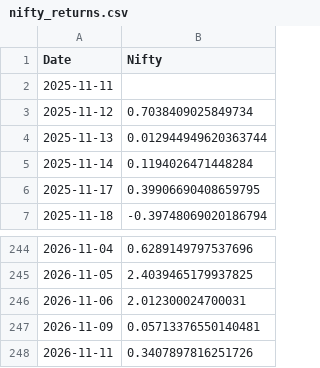
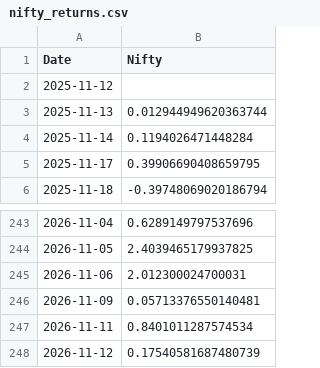
Before and after one commit to rahuly3108/Stock_pyodide, a CSV file: nifty_returns.csv, drawn as a sheet; only a part is shown, gaps mark what is left out.

```diff
--- a/nifty_returns.csv
+++ b/nifty_returns.csv
@@ -1,4 +1,3 @@
 Date,Nifty
-2025-11-11,
-2025-11-12,0.7038409025849734
+2025-11-12,
 2025-11-13,0.012944949620363744
@@ -247,2 +246,3 @@ Date,Nifty
 2026-11-09,0.05713376550140481
-2026-11-11,0.3407897816251726
+2026-11-11,0.8401011287574534
+2026-11-12,0.17540581687480739
```
Also changed, not shown: nifty_returns_without.csv, stock_prt_chng.csv, 1 other file.
